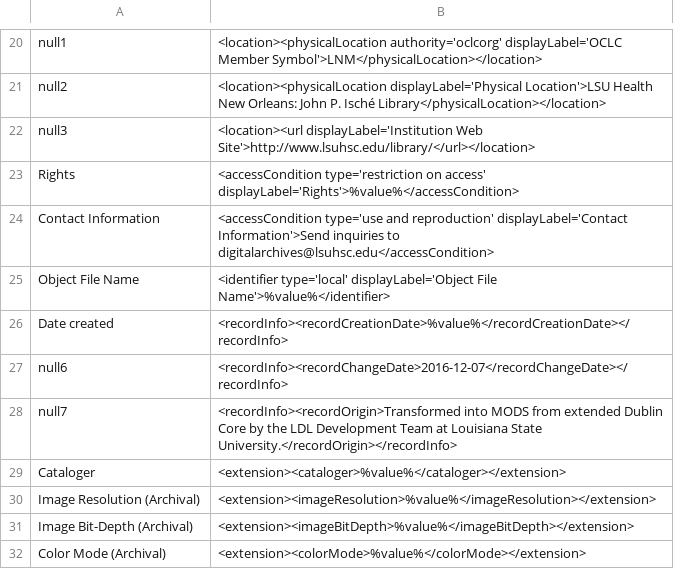
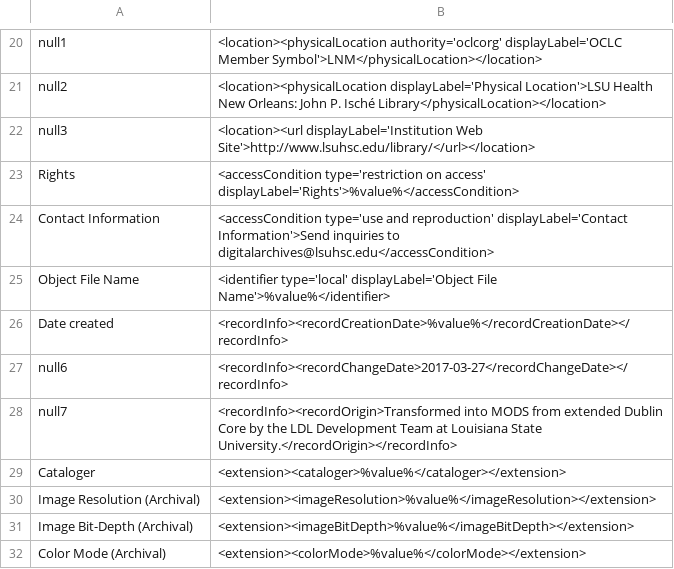
Before and after one commit to lsulibraries/cDM_to_mods, a CSV file: mappings_files/p15140coll50.csv, drawn as a sheet; only a part is shown, gaps mark what is left out.

Commit message:
new and revised ETL mappings and configs - PSL, LPC, p15140coll50, p16313coll1

```diff
--- a/mappings_files/p15140coll50.csv
+++ b/mappings_files/p15140coll50.csv
@@ -26,3 +26,3 @@ Object File Name,"<identifier type='local' displayLabel='Object File Name'>%valu
 Date created,"<recordInfo><recordCreationDate>%value%</recordCreationDate></recordInfo>"
-null6,"<recordInfo><recordChangeDate>2016-12-07</recordChangeDate></recordInfo>"
+null6,"<recordInfo><recordChangeDate>2017-03-27</recordChangeDate></recordInfo>"
 null7,"<recordInfo><recordOrigin>Transformed into MODS from extended Dublin Core by the LDL Development Team at Louisiana State University.</recordOrigin></recordInfo>"
```
Also changed, not shown: mappings_files/LPC.csv, mappings_files/p16313coll1.csv, 1 other file.
